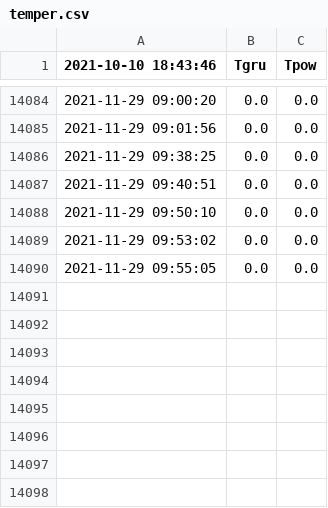
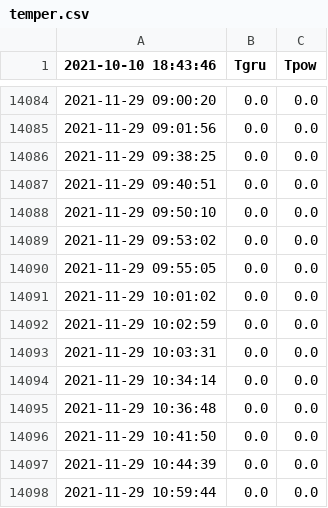
Before and after one commit to pakosep/bare-metal, a CSV file: temper.csv, drawn as a sheet; only a part is shown, gaps mark what is left out.

Commit message:
ok

```diff
--- a/temper.csv
+++ b/temper.csv
@@ -14090 +14090,9 @@
 2021-11-29 09:55:05,0.0,0.0
+2021-11-29 10:01:02,0.0,0.0
+2021-11-29 10:02:59,0.0,0.0
+2021-11-29 10:03:31,0.0,0.0
+2021-11-29 10:34:14,0.0,0.0
+2021-11-29 10:36:48,0.0,0.0
+2021-11-29 10:41:50,0.0,0.0
+2021-11-29 10:44:39,0.0,0.0
+2021-11-29 10:59:44,0.0,0.0
```
